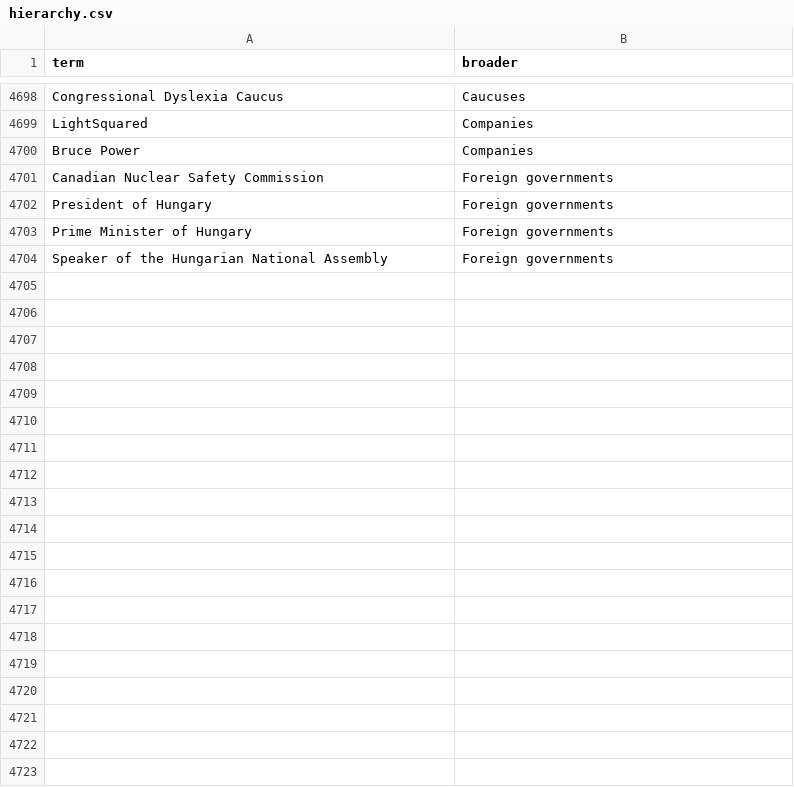
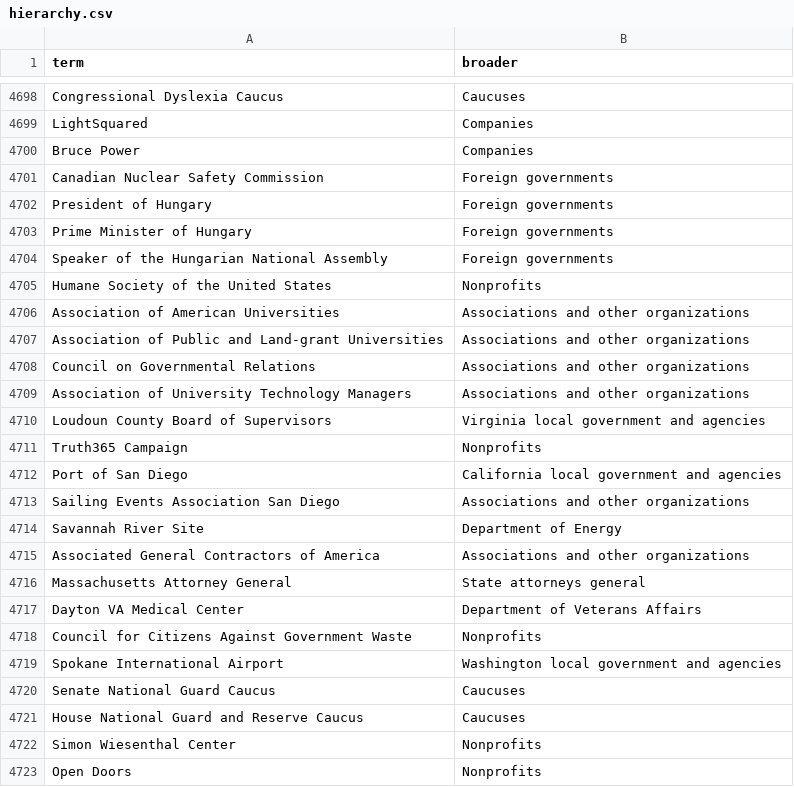
Before and after one commit to Robin-IA/Congressional-Letters-Dev, a CSV file: vocabulary/hierarchy.csv, drawn as a sheet; only a part is shown, gaps mark what is left out; the diff covers the shown part only.

```diff
--- a/vocabulary/hierarchy.csv
+++ b/vocabulary/hierarchy.csv
@@ -4704 +4704,20 @@ Prime Minister of Hungary,Foreign governments
 Speaker of the Hungarian National Assembly,Foreign governments
+Humane Society of the United States,Nonprofits
+Association of American Universities,Associations and other organizations
+Association of Public and Land-grant Universities,Associations and other organizations
+Council on Governmental Relations,Associations and other organizations
+Association of University Technology Managers,Associations and other organizations
+Loudoun County Board of Supervisors,Virginia local government and agencies
+Truth365 Campaign,Nonprofits
+Port of San Diego,California local government and agencies
+Sailing Events Association San Diego,Associations and other organizations
+Savannah River Site,Department of Energy
+Associated General Contractors of America,Associations and other organizations
+Massachusetts Attorney General,State attorneys general
+Dayton VA Medical Center,Department of Veterans Affairs
+Council for Citizens Against Government Waste,Nonprofits
+Spokane International Airport,Washington local government and agencies
+Senate National Guard Caucus,Caucuses
+House National Guard and Reserve Caucus,Caucuses
+Simon Wiesenthal Center,Nonprofits
+Open Doors,Nonprofits
```
Also changed, not shown: 9 added rows elsewhere in this file, vocabulary/letter-direction.csv, 7 other files.
